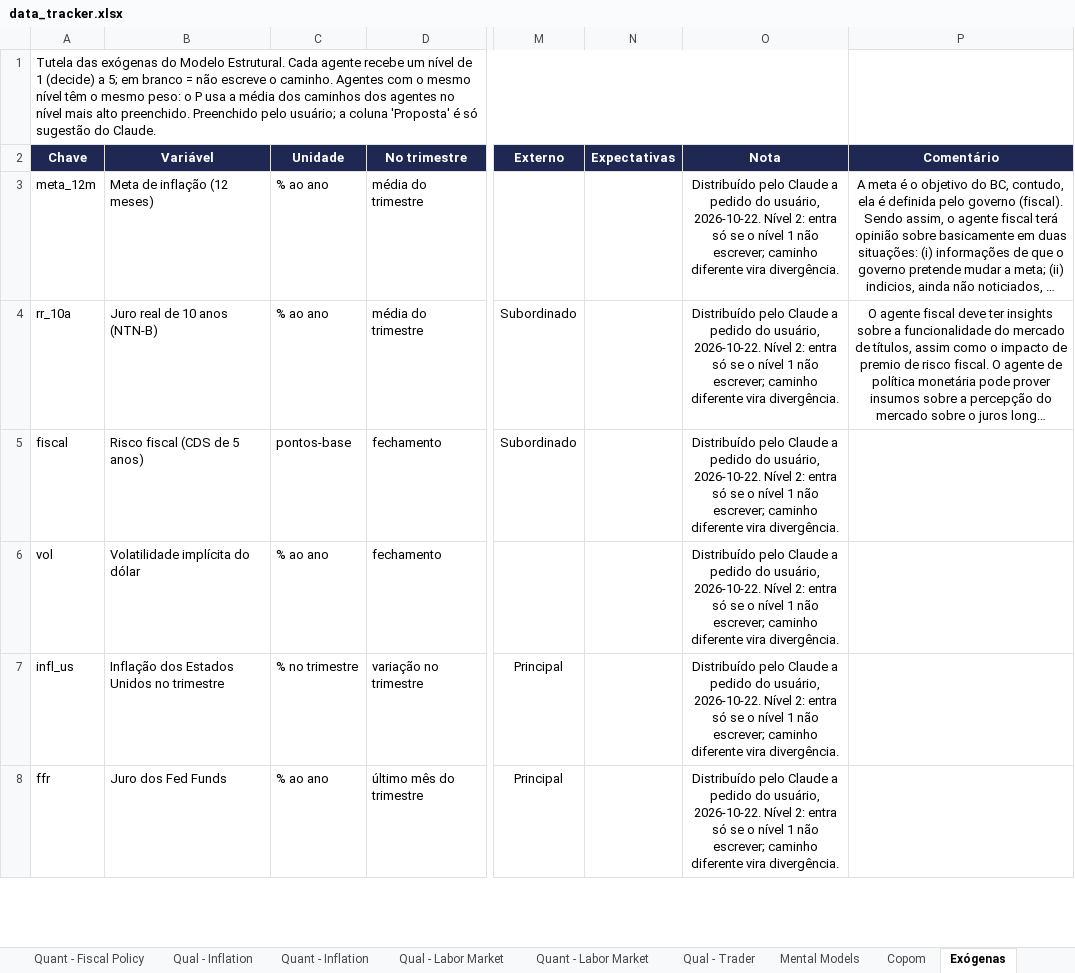
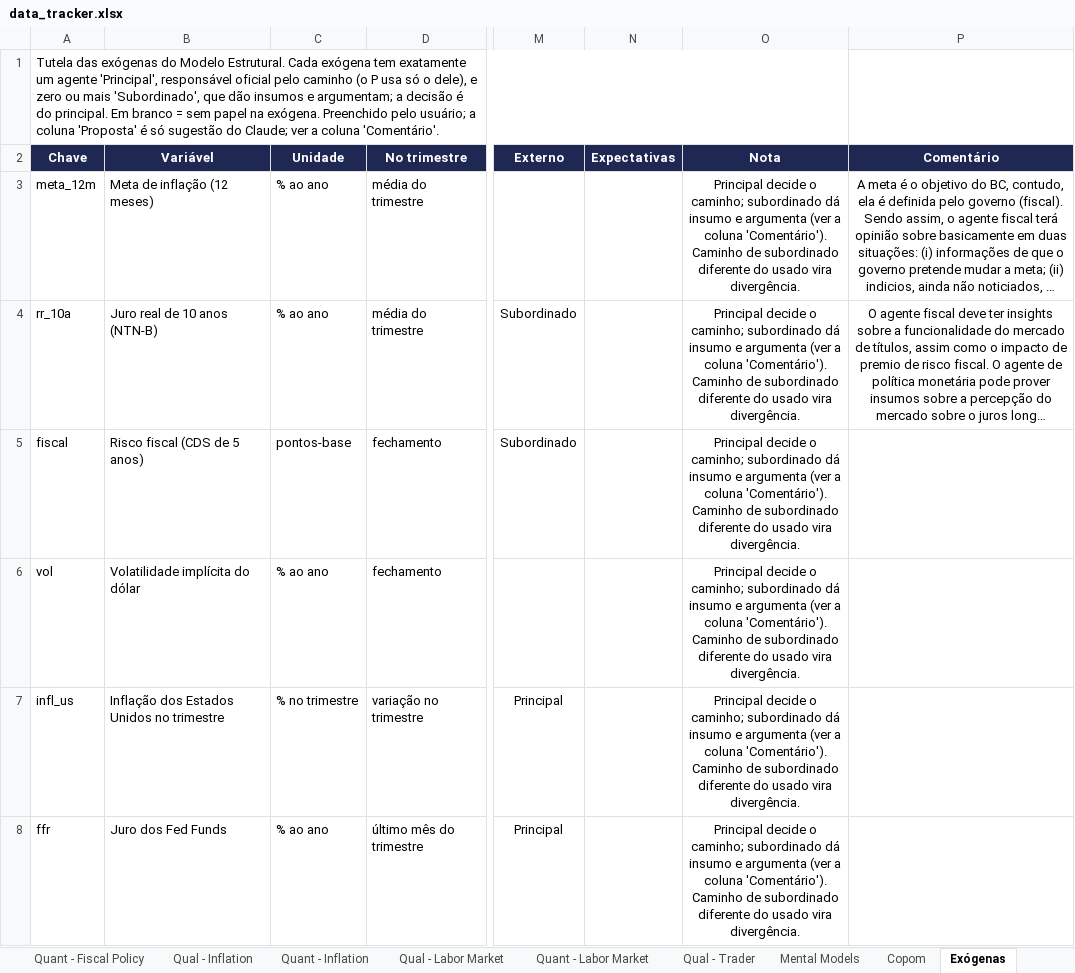
Before and after one commit to ViniciusLisCapital/sistema-de-dados, an Excel workbook: repository/agent_mapping/data_tracker.xlsx, sheet Exógenas, drawn as a sheet; only a part is shown, gaps mark what is left out; long unchanged cells end in …; values as stored, in another font and other column widths than the file's, no borders; the diff covers the shown part only; the diff names each change by its address in the sheet, - before the commit and + after, or states it on an @@ line.

```diff
--- a/repository/agent_mapping/data_tracker.xlsx (sheet Exógenas)
+++ b/repository/agent_mapping/data_tracker.xlsx (sheet Exógenas)
-A1 (Chave): …Estrutural. Cada agente recebe um nível de 1 (decide) a 5; em branco = não escreve o caminho. Agentes com o mesmo nível têm o mesmo peso: o P usa a média dos caminhos dos agentes no nível mais alto preenchido. Preenchido pelo usuário; a coluna 'Proposta' é só sugestão do Claude.
+A1 (Chave): …Estrutural. Cada exógena tem exatamente um agente 'Principal', responsável oficial pelo caminho (o P usa só o dele), e zero ou mais 'Subordinado', que dão insumos e argumentam; a decisão é do principal. Em branco = sem papel na exógena. Preenchido pelo usuário; a coluna 'Proposta' é só sugestão do Claude; ver a coluna 'Comentário'.
-O3:O8 (Nota): Distribuído pelo Claude a pedido do usuário, 2026-10-22. Nível 2: entra só se o nível 1 não escrever; caminho diferente vira divergência.
+O3:O8 (Nota): Principal decide o caminho; subordinado dá insumo e argumenta (ver a coluna 'Comentário'). Caminho de subordinado diferente do usado vira divergência.
```
Also changed, not shown: 7 edited cells elsewhere in this sheet, sheet Literature summary, 5 other files.
